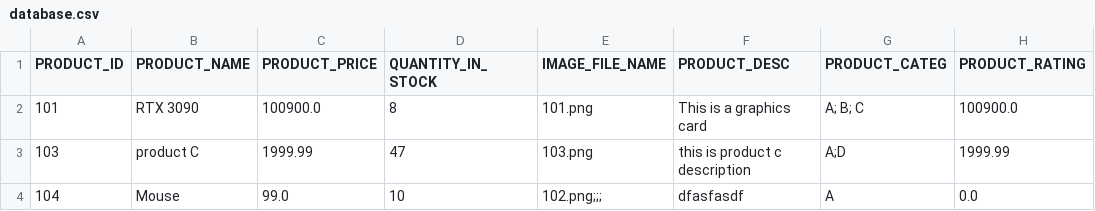
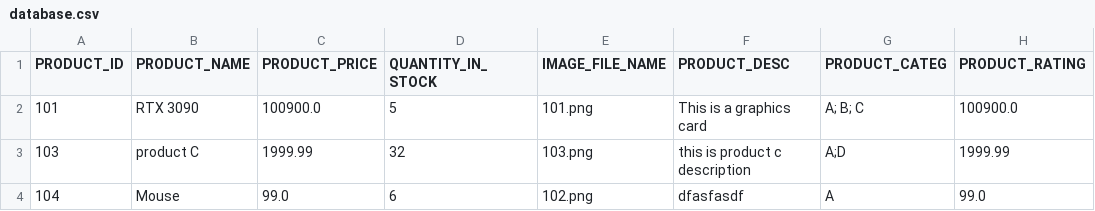
Before and after one commit to kfcampit/LBYCPEI-FinalProject, a CSV file: src/main/assets/database.csv, drawn as a sheet.

```diff
--- a/src/main/assets/database.csv
+++ b/src/main/assets/database.csv
@@ -1,4 +1,4 @@
 "PRODUCT_ID","PRODUCT_NAME","PRODUCT_PRICE","QUANTITY_IN_STOCK","IMAGE_FILE_NAME","PRODUCT_DESC","PRODUCT_CATEG","PRODUCT_RATING"
-"101","RTX 3090","100900.0","8","101.png","This is a graphics card","A;    B;    C","100900.0"
-"103","product C","1999.99","47","103.png","this is product c description","A;D","1999.99"
-"104","Mouse","99.0","10","102.png;;;","dfasfasdf","A","0.0"
+"101","RTX 3090","100900.0","5","101.png","This is a graphics card","A;    B;    C","100900.0"
+"103","product C","1999.99","32","103.png","this is product c description","A;D","1999.99"
+"104","Mouse","99.0","6","102.png","dfasfasdf","A","99.0"
```
Also changed, not shown: 7 other files.
